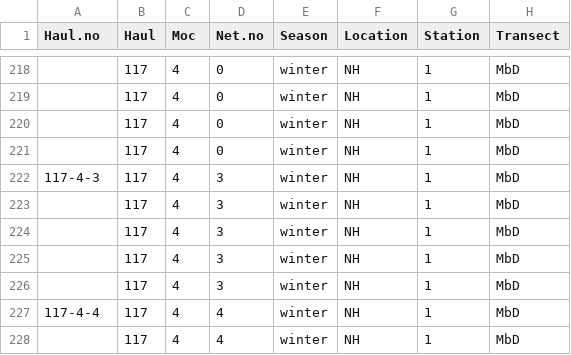
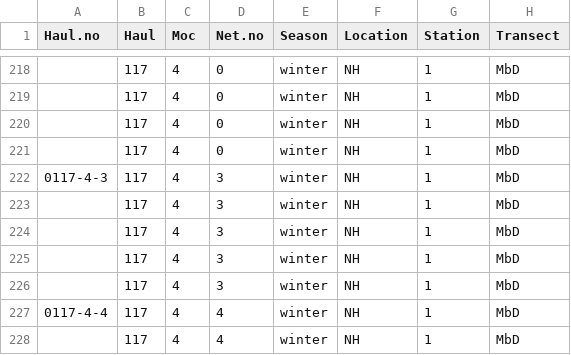
Before and after one commit to LukeABobay/larval-fish-community-analysis, a CSV file: data/18_w_mezcal_fish_ids.csv, drawn as a sheet; only a part is shown, gaps mark what is left out; the diff covers the shown part only; the diff names each change by its address in the sheet, - before the commit and + after, or states it on an @@ line.

```diff
--- a/data/18_w_mezcal_fish_ids.csv
+++ b/data/18_w_mezcal_fish_ids.csv
-A222 (Haul.no): 117-4-3
+A222 (Haul.no): 0117-4-3
-A227 (Haul.no): 117-4-4
+A227 (Haul.no): 0117-4-4
```
Also changed, not shown: 6 edited cells elsewhere in this file.
